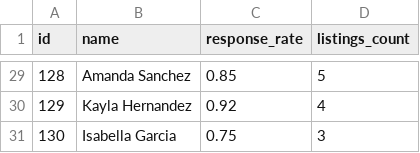
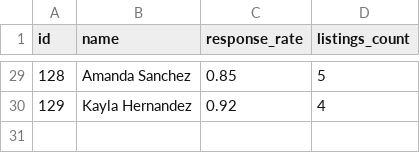
Before and after one commit to karthikbilaspur/intermediate_projects, a CSV file: data_visualization/host_profiles.csv, drawn as a sheet; only a part is shown, gaps mark what is left out.

Commit message:
Made  host_profiles, listings and reviews csv files of Airbnb each containing 29 results I hard coded the details. Then i ran the analysis.py and results were shocking

```diff
--- a/data_visualization/host_profiles.csv
+++ b/data_visualization/host_profiles.csv
@@ -30,2 +30 @@ id,name,response_rate,listings_count
 129,Kayla Hernandez,0.92,4
-130,Isabella Garcia,0.75,3
```
Also changed, not shown: data_visualization/listings.csv, data_visualization/reviews.csv, 3 other files.
